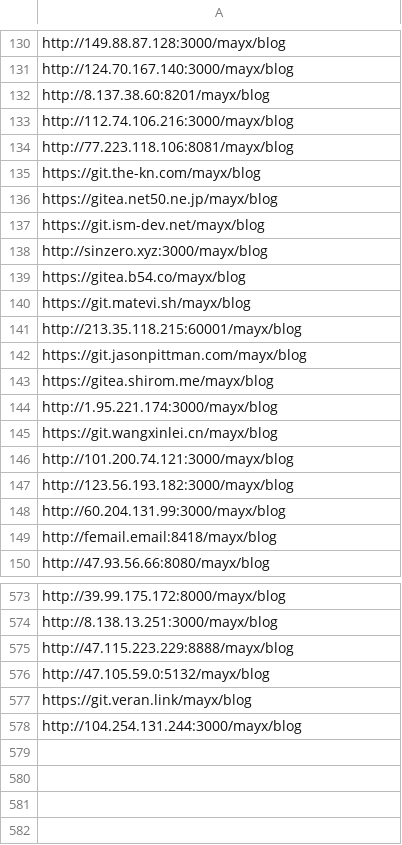
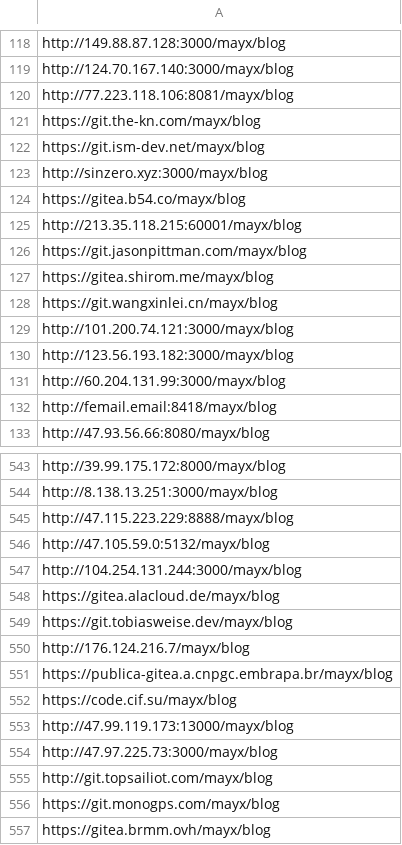
Before and after one commit to Mabbs/mabbs.github.io, a CSV file: _data/other_repo_list.csv, drawn as a sheet; only a part is shown, gaps mark what is left out; removed rows and columns are numbered as before the commit, all else as after; the diff covers the shown part only; the diff names each change by its address in the sheet, - before the commit and + after, or states it on an @@ line.

Commit message:
Update 3 files
- /assets/css/style.scss
- /_data/other_repo_list.csv
- /_data/ai-cache.json

```diff
--- a/_data/other_repo_list.csv
+++ b/_data/other_repo_list.csv
-row 132: http://8.137.38.60:8201/mayx/blog
-row 133: http://112.74.106.216:3000/mayx/blog
-row 136: https://gitea.net50.ne.jp/mayx/blog
-row 140: https://git.matevi.sh/mayx/blog
-row 144: http://1.95.221.174:3000/mayx/blog
-row 577: https://git.veran.link/mayx/blog
+row 548: https://gitea.alacloud.de/mayx/blog
+row 549: https://git.tobiasweise.dev/mayx/blog
+row 550: http://176.124.216.7/mayx/blog
+row 551: https://publica-gitea.a.cnpgc.embrapa.br/mayx/blog
+row 552: https://code.cif.su/mayx/blog
+row 553: http://47.99.119.173:13000/mayx/blog
+row 554: http://47.97.225.73:3000/mayx/blog
+row 555: http://git.topsailiot.com/mayx/blog
+row 556: https://git.monogps.com/mayx/blog
+row 557: https://gitea.brmm.ovh/mayx/blog
```
Also changed, not shown: 25 removed rows elsewhere in this file, 2 other files.
